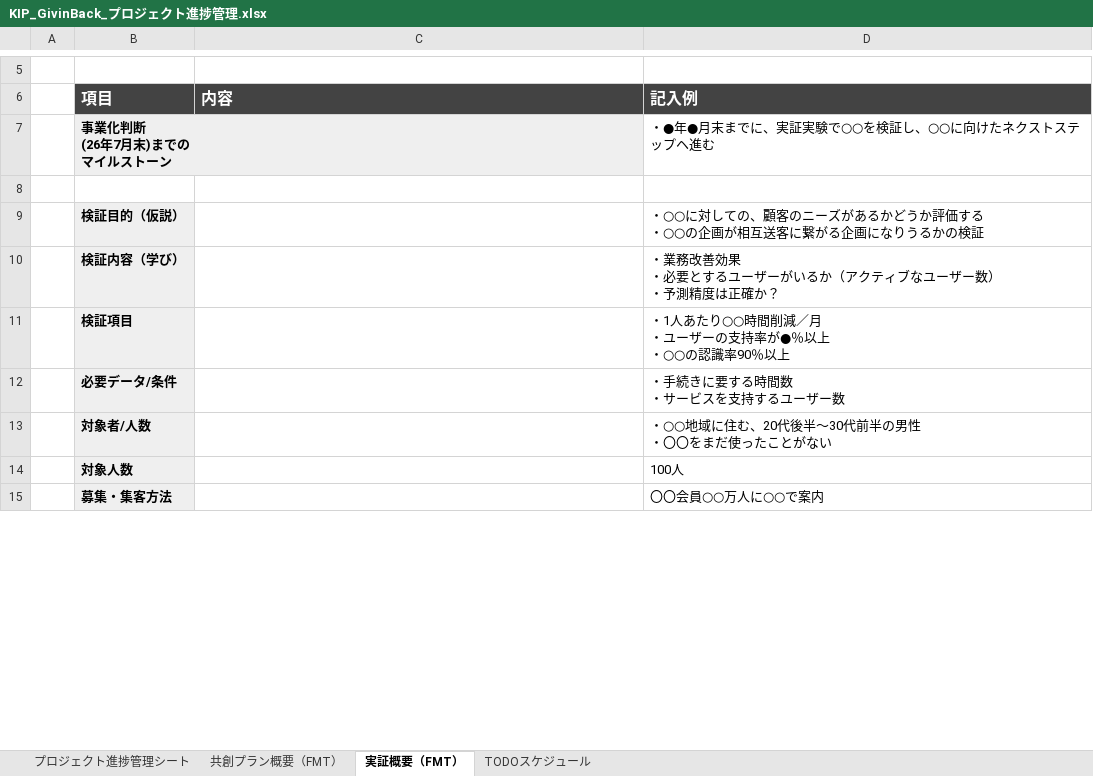
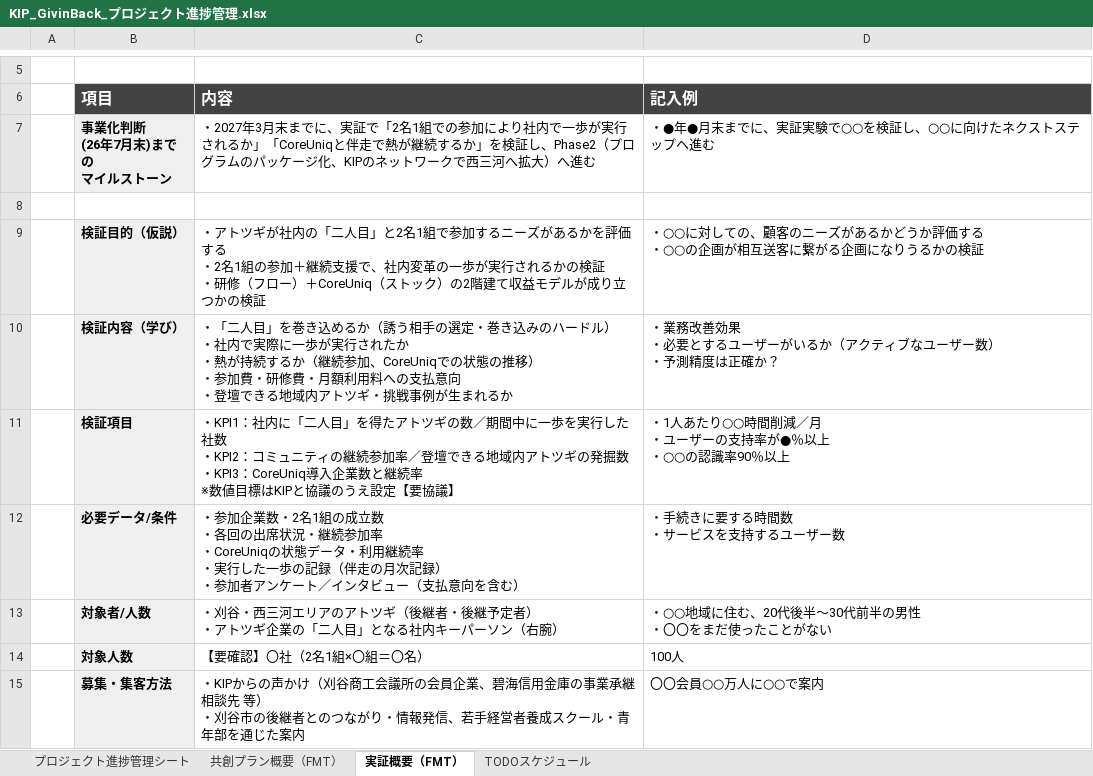
Before and after one commit to ytanaka1988/free, an Excel workbook: output/KIP_GivinBack_プロジェクト進捗管理.xlsx, sheet 実証概要（FMT）, drawn as a sheet; only a part is shown, gaps mark what is left out; values as stored, in another font and other column widths than the file's, no borders; ↵ is a line break in a cell; the diff covers the shown part only; the diff names each change by its address in the sheet, - before the commit and + after, or states it on an @@ line.

```diff
--- a/output/KIP_GivinBack_プロジェクト進捗管理.xlsx (sheet 実証概要（FMT）)
+++ b/output/KIP_GivinBack_プロジェクト進捗管理.xlsx (sheet 実証概要（FMT）)
-C7 (内容): (empty)
+C7 (内容): ・2027年3月末までに、実証で「2名1組での参加により社内で一歩が実行されるか」「CoreUniqと伴走で熱が継続するか」を検証し、Phase2（プログラムのパッケージ化、KIPのネットワークで西三河へ拡大）へ進む
-C9 (内容): (empty)
+C9 (内容): ・アトツギが社内の「二人目」と2名1組で参加するニーズがあるかを評価する ↵ ・2名1組の参加＋継続支援で、社内変革の一歩が実行されるかの検証 ↵ ・研修（フロー）＋CoreUniq（ストック）の2階建て収益モデルが成り立つかの検証
-C10 (内容): (empty)
+C10 (内容): ・「二人目」を巻き込めるか（誘う相手の選定・巻き込みのハードル） ↵ ・社内で実際に一歩が実行されたか ↵ ・熱が持続するか（継続参加、CoreUniqでの状態の推移） ↵ ・参加費・研修費・月額利用料への支払意向 ↵ ・登壇できる地域内アトツギ・挑戦事例が生まれるか
-C11 (内容): (empty)
+C11 (内容): ・KPI1：社内に「二人目」を得たアトツギの数／期間中に一歩を実行した社数 ↵ ・KPI2：コミュニティの継続参加率／登壇できる地域内アトツギの発掘数 ↵ ・KPI3：CoreUniq導入企業数と継続率 ↵ ※数値目標はKIPと協議のうえ設定【要協議】
-C12 (内容): (empty)
+C12 (内容): ・参加企業数・2名1組の成立数 ↵ ・各回の出席状況・継続参加率 ↵ ・CoreUniqの状態データ・利用継続率 ↵ ・実行した一歩の記録（伴走の月次記録） ↵ ・参加者アンケート／インタビュー（支払意向を含む）
-C13 (内容): (empty)
+C13 (内容): ・刈谷・西三河エリアのアトツギ（後継者・後継予定者） ↵ ・アトツギ企業の「二人目」となる社内キーパーソン（右腕）
-C14 (内容): (empty)
+C14 (内容): 【要確認】〇社（2名1組×〇組＝〇名）
-C15 (内容): (empty)
+C15 (内容): ・KIPからの声かけ（刈谷商工会議所の会員企業、碧海信用金庫の事業承継相談先 等） ↵ ・刈谷市の後継者とのつながり・情報発信、若手経営者養成スクール・青年部を通じた案内
```
Also changed, not shown: 7 edited cells elsewhere in this sheet, sheet 共創プラン概要（FMT）.
